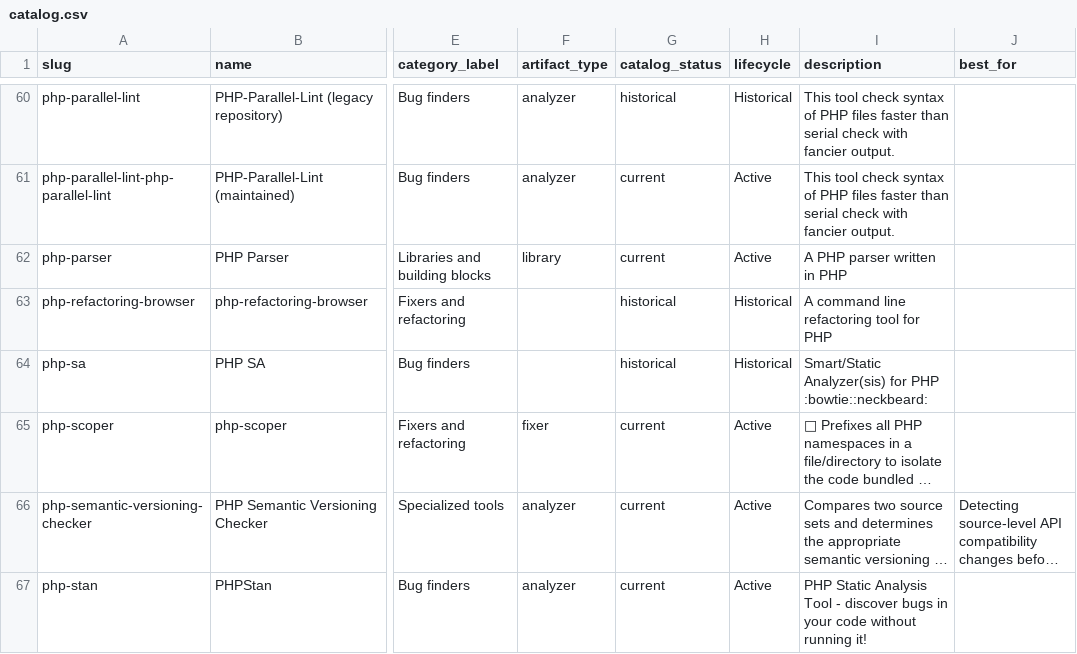
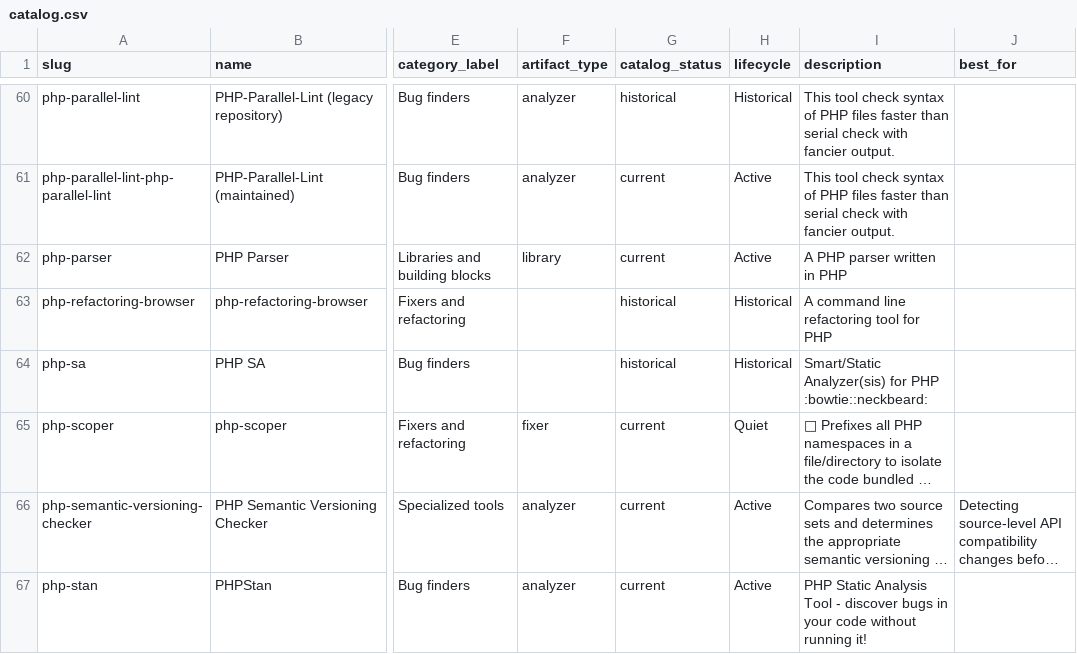
Before and after one commit to ValentinNikolaev/php-analysis-tools-catalog, a CSV file: exports/catalog.csv, drawn as a sheet; only a part is shown, gaps mark what is left out; long unchanged cells end in …; the diff names each change by its address in the sheet, - before the commit and + after, or states it on an @@ line.

```diff
--- a/exports/catalog.csv
+++ b/exports/catalog.csv
-H65 (lifecycle): Active
+H65 (lifecycle): Quiet
```
Also changed, not shown: 3 other files.
